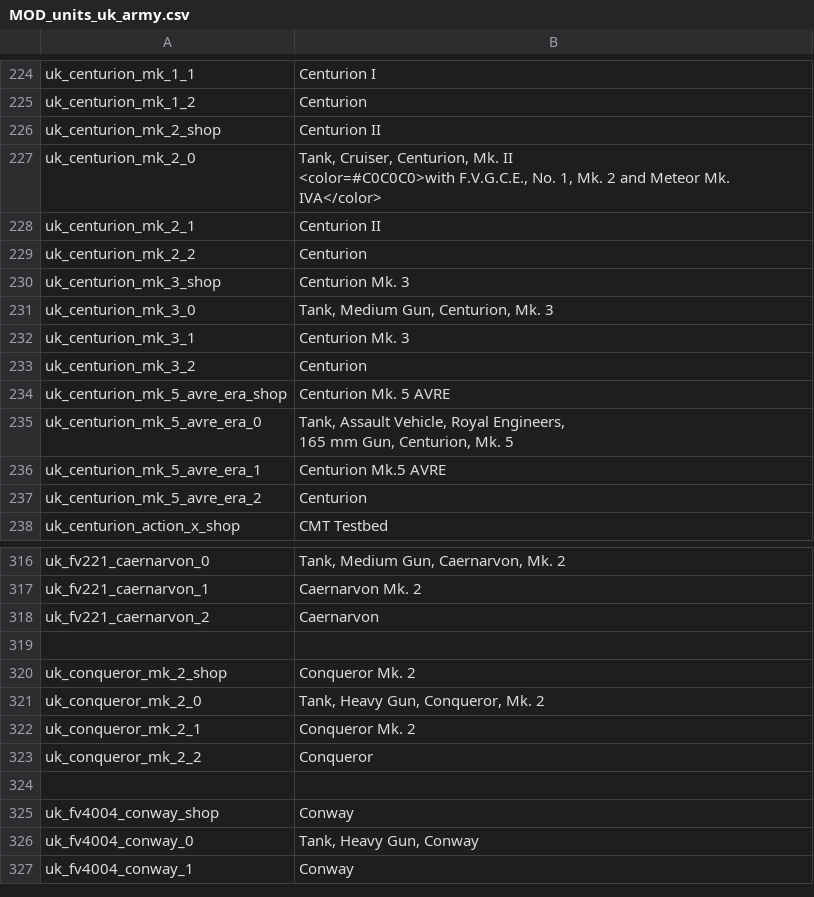
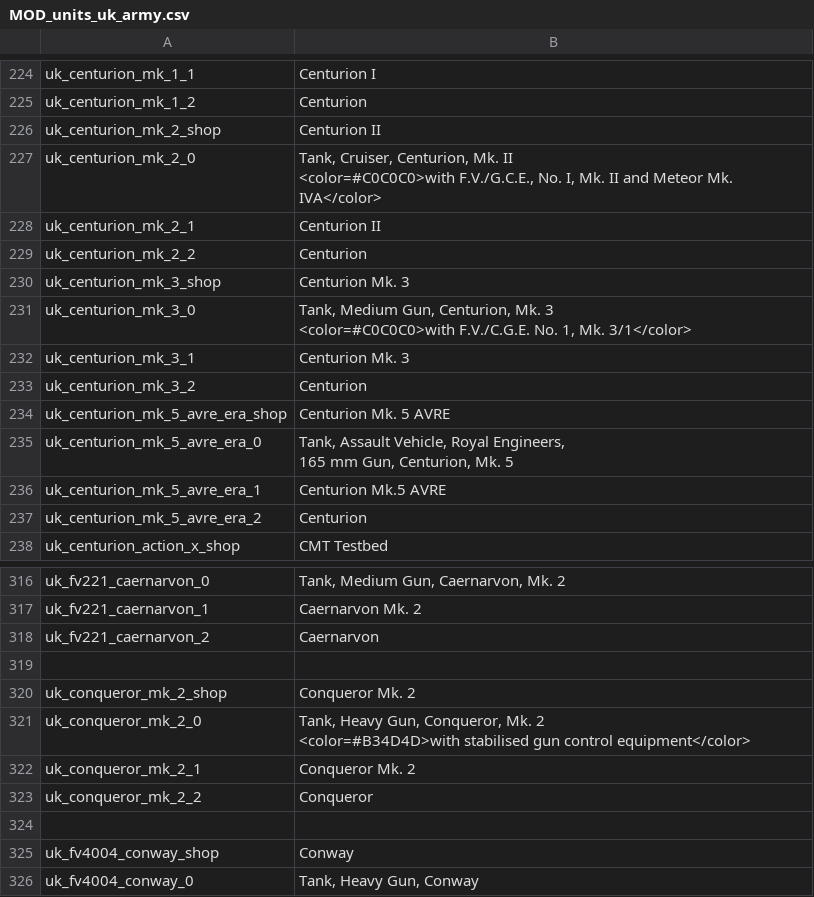
Before and after one commit to kleinerPanzer/WT-Custom-Localization, a CSV file: MOD_units_uk_army.csv, drawn as a sheet; only a part is shown, gaps mark what is left out; the shorter side is filled out with more unchanged rows.

```diff
--- a/MOD_units_uk_army.csv
+++ b/MOD_units_uk_army.csv
@@ -275,4 +275,4 @@ uk_centurion_mk_1_2;Centurion
 uk_centurion_mk_2_shop;Centurion II
-uk_centurion_mk_2_0;"Tank, Cruiser, Centurion, Mk. II
-<color=#C0C0C0>with F.V.G.C.E., No. 1, Mk. 2 and Meteor Mk. IVA</color>"
+uk_centurion_mk_2_0;"Tank, Cruiser, Centurion, Mk. II
+<color=#C0C0C0>with F.V./G.C.E., No. I, Mk. II and Meteor Mk. IVA</color>"
 uk_centurion_mk_2_1;Centurion II
@@ -280,3 +280,4 @@ uk_centurion_mk_2_2;Centurion
 uk_centurion_mk_3_shop;Centurion Mk. 3
-uk_centurion_mk_3_0;Tank, Medium Gun, Centurion, Mk. 3
+uk_centurion_mk_3_0;"Tank, Medium Gun, Centurion, Mk. 3
+<color=#C0C0C0>with F.V./C.G.E. No. 1, Mk. 3/1</color>"
 uk_centurion_mk_3_1;Centurion Mk. 3
@@ -393,3 +394,4 @@ uk_fv221_caernarvon_2;Caernarvon
 uk_conqueror_mk_2_shop;Conqueror Mk. 2
-uk_conqueror_mk_2_0;Tank, Heavy Gun, Conqueror, Mk. 2
+uk_conqueror_mk_2_0;"Tank, Heavy Gun, Conqueror, Mk. 2
+<color=#B34D4D>with stabilised gun control equipment</color>"
 uk_conqueror_mk_2_1;Conqueror Mk. 2
```
Also changed, not shown: MOD_units_china_prc_plaaf.csv, MOD_units_germany_nazi_luftwaffe.csv, 5 other files.
